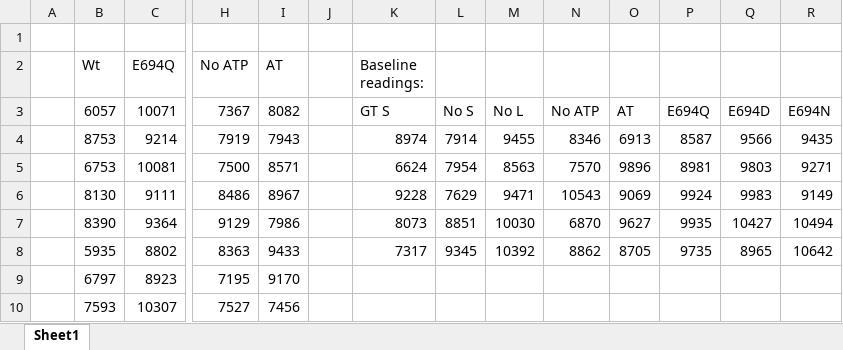
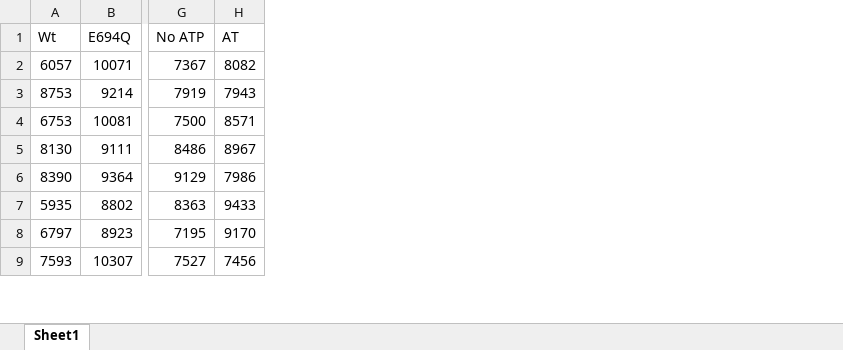
Before and after one commit to Vincentdtc/SoftwareEngineeringProject, an Excel workbook: Experimental_data/Data_24012023.xlsx, sheet Sheet1, drawn as a sheet; only a part is shown, gaps mark what is left out; values as stored, in another font and other column widths than the file's, no borders; removed rows and columns are numbered as before the commit, all else as after; rows hold the shown columns only; the diff names each change by its address in the sheet, - before the commit and + after, or states it on an @@ line.

Commit message:
Made a start on an import file, restructured the data files (resolve #7)

```diff
--- a/Experimental_data/Data_24012023.xlsx (sheet Sheet1)
+++ b/Experimental_data/Data_24012023.xlsx (sheet Sheet1)
-column A, empty
-column J, empty
-column K (Baseline readings:), rows 3-8: GT S | 8974 | 6624 | 9228 | 8073 | 7317
-column L, rows 3-8: No S | 7914 | 7954 | 7629 | 8851 | 9345
-column M, rows 3-8: No L | 9455 | 8563 | 9471 | 10030 | 10392
-column N, rows 3-8: No ATP | 8346 | 7570 | 10543 | 6870 | 8862
-column O, rows 3-8: AT | 6913 | 9896 | 9069 | 9627 | 8705
-column P, rows 3-8: E694Q | 8587 | 8981 | 9924 | 9935 | 9735
-column Q, rows 3-8: E694D | 9566 | 9803 | 9983 | 10427 | 8965
-column R, rows 3-8: E694N | 9435 | 9271 | 9149 | 10494 | 10642
-row 1: (empty)
```
Also changed, not shown: Experimental_data/Data_22022023.xlsx, Experimental_data/Data_23022023.xlsx, 2 other files.
